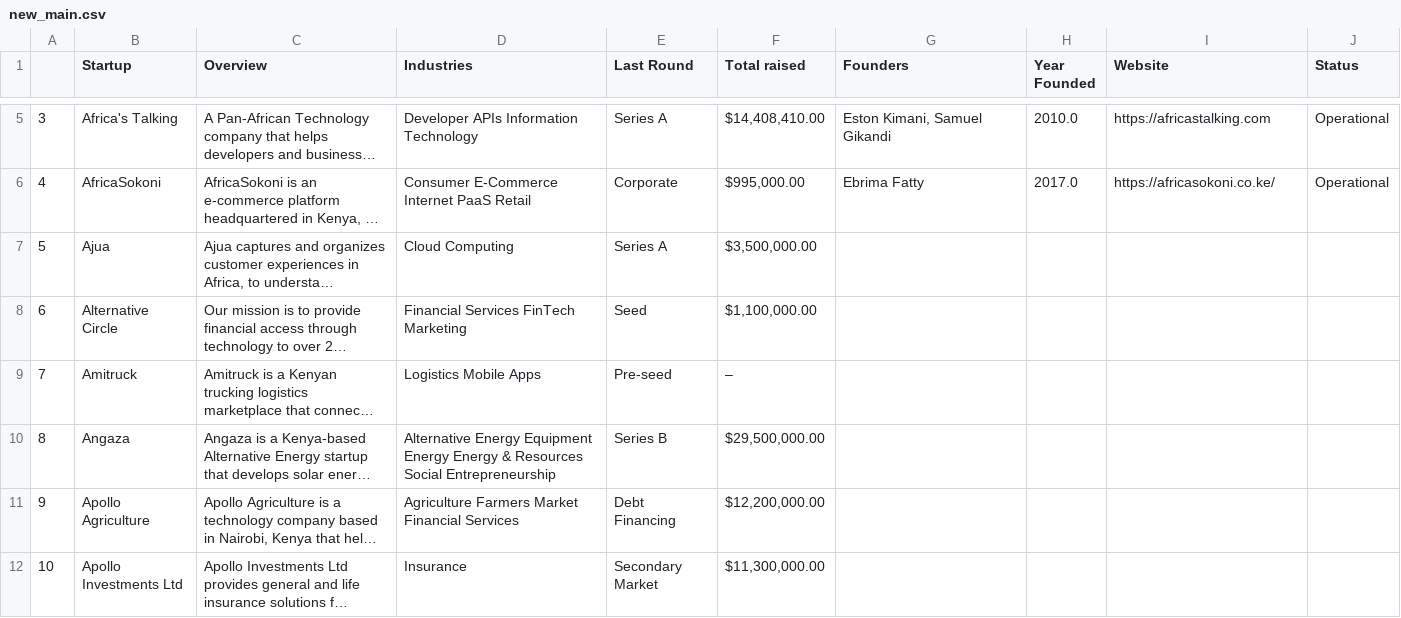
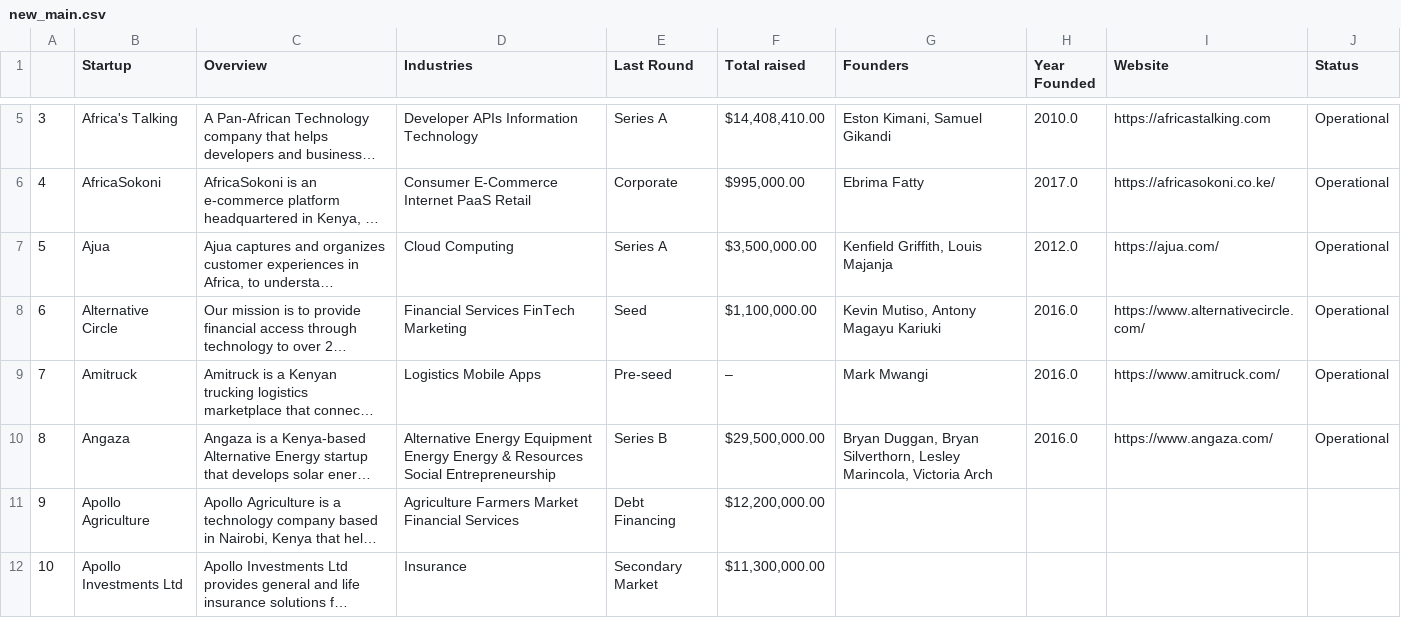
Before and after one commit to CharlesIvia/startups_in_kenya, a CSV file: data/new_main.csv, drawn as a sheet; only a part is shown, gaps mark what is left out; long unchanged cells end in …; the diff names each change by its address in the sheet, - before the commit and + after, or states it on an @@ line.

Commit message:
update data

```diff
--- a/data/new_main.csv
+++ b/data/new_main.csv
-G7 (Founders): (empty)
+G7 (Founders): Kenfield Griffith, Louis Majanja
-H7 (Year Founded): (empty)
+H7 (Year Founded): 2012.0
-I7 (Website): (empty)
+I7 (Website): https://ajua.com/
-J7:J10 (Status): (empty)
+J7:J10 (Status): Operational
-G8 (Founders): (empty)
+G8 (Founders): Kevin Mutiso, Antony Magayu Kariuki
-H8:H10 (Year Founded): (empty)
+H8:H10 (Year Founded): 2016.0
-I8 (Website): (empty)
+I8 (Website): https://www.alternativecircle.com/
-G9 (Founders): (empty)
+G9 (Founders): Mark Mwangi
-I9 (Website): (empty)
+I9 (Website): https://www.amitruck.com/
-G10 (Founders): (empty)
+G10 (Founders): Bryan Duggan, Bryan Silverthorn, Lesley Marincola, Victoria Arch
-I10 (Website): (empty)
+I10 (Website): https://www.angaza.com/
```
Also changed, not shown: data/main.csv.
